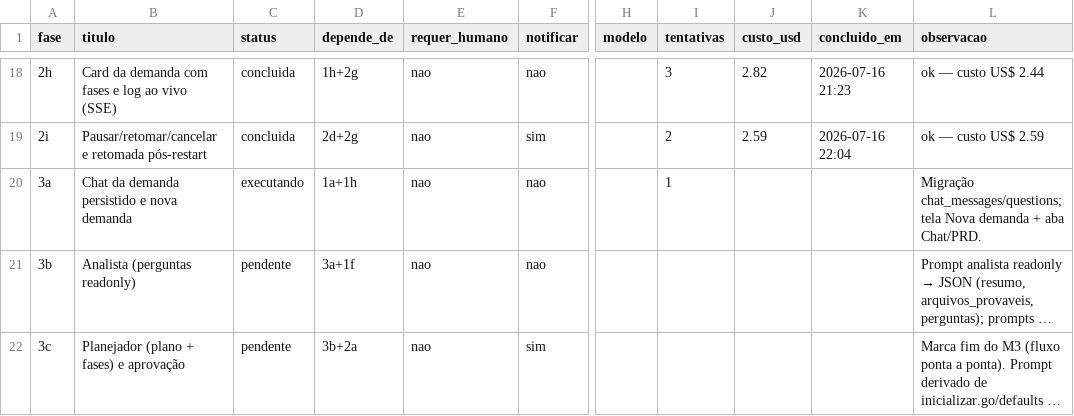
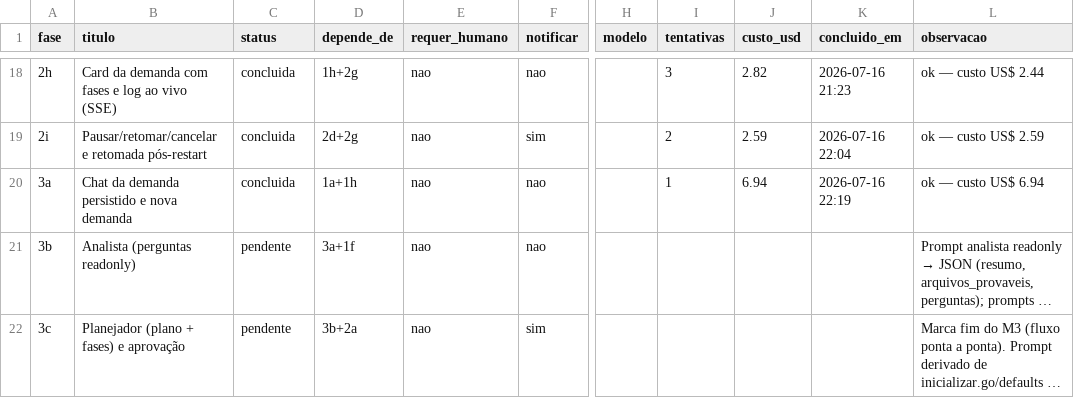
Before and after one commit to marcos14/praxis_autonomous, a CSV file: automacao/fases.csv, drawn as a sheet; only a part is shown, gaps mark what is left out; long unchanged cells end in …; the diff names each change by its address in the sheet, - before the commit and + after, or states it on an @@ line.

Commit message:
chore(praxis): estado apos Fase 3a [concluida]

```diff
--- a/automacao/fases.csv
+++ b/automacao/fases.csv
-C20 (status): executando
+C20 (status): concluida
-J20 (custo_usd): (empty)
+J20 (custo_usd): 6.94
-K20 (concluido_em): (empty)
+K20 (concluido_em): 2026-07-16 22:19
-L20 (observacao): Migração chat_messages/questions; tela Nova demanda + aba Chat/PRD.
+L20 (observacao): ok — custo US$ 6.94
```
